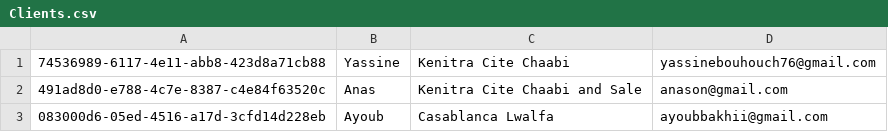
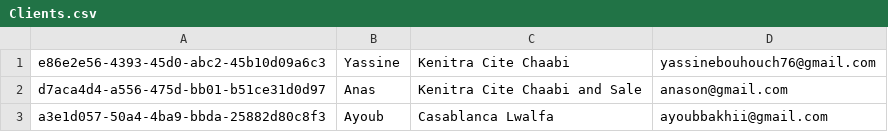
Before and after one commit to kamigami09/CLI_Project, a CSV file: src/com/cliproject/user/Clients.csv, drawn as a sheet.

```diff
--- a/src/com/cliproject/user/Clients.csv
+++ b/src/com/cliproject/user/Clients.csv
@@ -1,3 +1,3 @@
-74536989-6117-4e11-abb8-423d8a71cb88,Yassine,Kenitra Cite Chaabi,yassinebouhouch76@gmail.com
-491ad8d0-e788-4c7e-8387-c4e84f63520c,Anas,Kenitra Cite Chaabi and Sale,anason@gmail.com
-083000d6-05ed-4516-a17d-3cfd14d228eb,Ayoub,Casablanca Lwalfa,ayoubbakhii@gmail.com
+e86e2e56-4393-45d0-abc2-45b10d09a6c3,Yassine,Kenitra Cite Chaabi,yassinebouhouch76@gmail.com
+d7aca4d4-a556-475d-bb01-b51ce31d0d97,Anas,Kenitra Cite Chaabi and Sale,anason@gmail.com
+a3e1d057-50a4-4ba9-bbda-25882d80c8f3,Ayoub,Casablanca Lwalfa,ayoubbakhii@gmail.com
```
Also changed, not shown: 5 other files.
